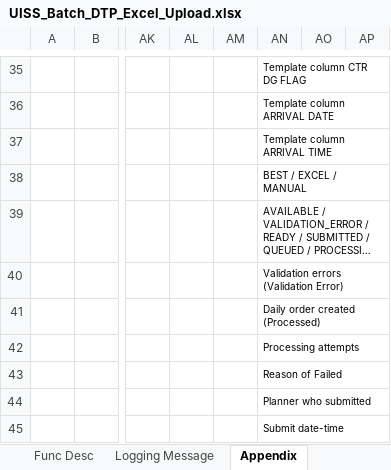
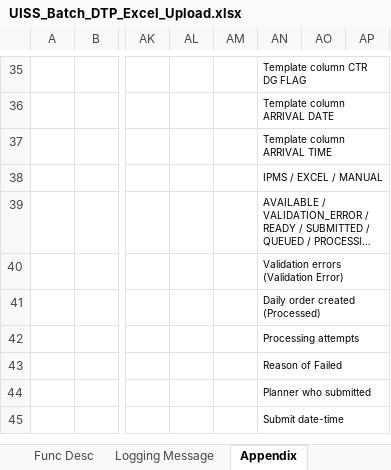
Before and after one commit to santo-san/tc-pbr, an Excel workbook: docs/uiss/UISS_Batch_DTP_Excel_Upload.xlsx, sheet Appendix, drawn as a sheet; only a part is shown, gaps mark what is left out; long unchanged cells end in …; values as stored, in another font and other column widths than the file's, no borders; the diff names each change by its address in the sheet, - before the commit and + after, or states it on an @@ line.

```diff
--- a/docs/uiss/UISS_Batch_DTP_Excel_Upload.xlsx (sheet Appendix)
+++ b/docs/uiss/UISS_Batch_DTP_Excel_Upload.xlsx (sheet Appendix)
-AN38: BEST / EXCEL / MANUAL
+AN38: IPMS / EXCEL / MANUAL
```
Also changed, not shown: sheet Revision, 6 other files.
